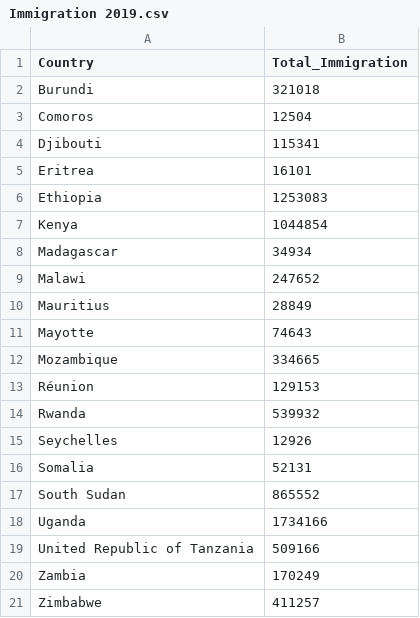
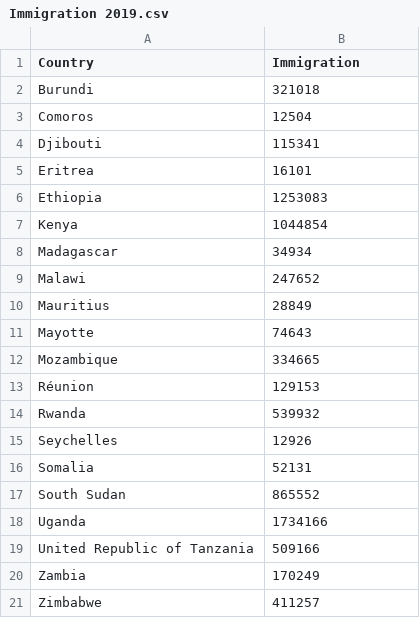
Before and after one commit to PavithS/PavithS.github.io, a CSV file: Immigration 2019.csv, drawn as a sheet.

Commit message:
Update Immigration 2019.csv

```diff
--- a/Immigration 2019.csv
+++ b/Immigration 2019.csv
@@ -1,2 +1,2 @@
-Country,Total_Immigration
+Country,Immigration
 Burundi,321018
```
